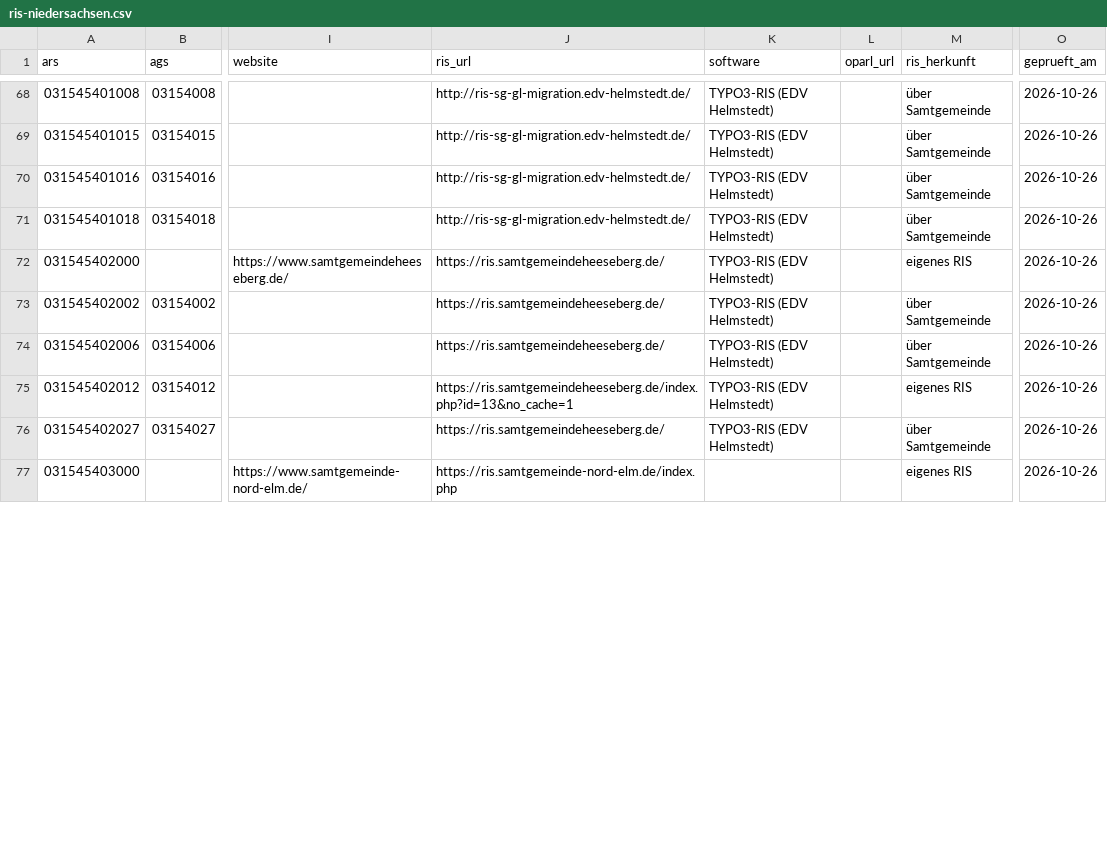
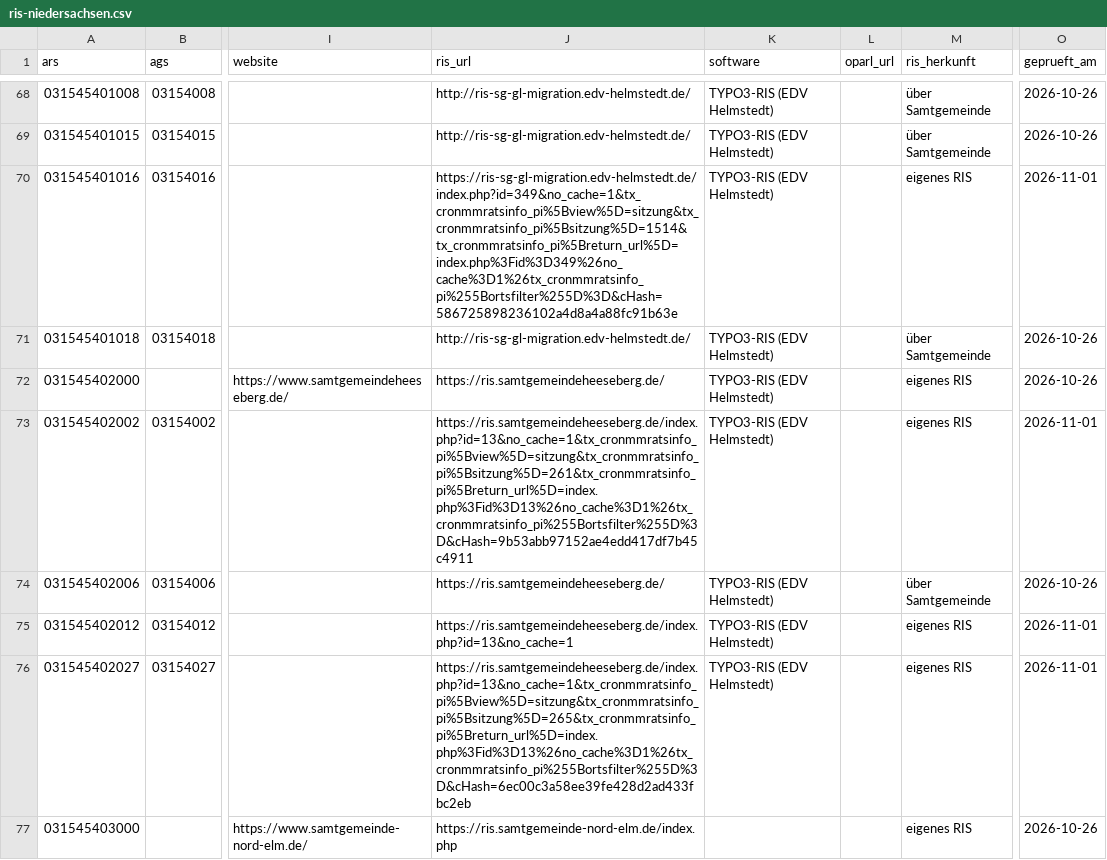
Before and after one commit to oleole712/ris-niedersachsen, a CSV file: data/ris-niedersachsen.csv, drawn as a sheet; only a part is shown, gaps mark what is left out; the diff covers the shown part only; the diff names each change by its address in the sheet, - before the commit and + after, or states it on an @@ line.

```diff
--- a/data/ris-niedersachsen.csv
+++ b/data/ris-niedersachsen.csv
-J70 (ris_url): http://ris-sg-gl-migration.edv-helmstedt.de/
+J70 (ris_url): https://ris-sg-gl-migration.edv-helmstedt.de/index.php?id=349&no_cache=1&tx_cronmmratsinfo_pi%5Bview%5D=sitzung&tx_cronmmratsinfo_pi%5Bsitzung%5D=1514&tx_cronmmratsinfo_pi%5Breturn_url%5D=index.php%3Fid%3D349%26no_cache%3D1%26tx_cronmmratsinfo_pi%255Bortsfilter%255D%3D&cHash=586725898236102a4d8a4a88fc91b63e
-M70 (ris_herkunft): über Samtgemeinde
+M70 (ris_herkunft): eigenes RIS
-O70 (geprueft_am): 2026-10-26
+O70 (geprueft_am): 2026-11-01
-J73 (ris_url): https://ris.samtgemeindeheeseberg.de/
+J73 (ris_url): https://ris.samtgemeindeheeseberg.de/index.php?id=13&no_cache=1&tx_cronmmratsinfo_pi%5Bview%5D=sitzung&tx_cronmmratsinfo_pi%5Bsitzung%5D=261&tx_cronmmratsinfo_pi%5Breturn_url%5D=index.php%3Fid%3D13%26no_cache%3D1%26tx_cronmmratsinfo_pi%255Bortsfilter%255D%3D&cHash=9b53abb97152ae4edd417df7b45c4911
-M73 (ris_herkunft): über Samtgemeinde
+M73 (ris_herkunft): eigenes RIS
-O73 (geprueft_am): 2026-10-26
+O73 (geprueft_am): 2026-11-01
-O75:O76 (geprueft_am): 2026-10-26
+O75:O76 (geprueft_am): 2026-11-01
-J76 (ris_url): https://ris.samtgemeindeheeseberg.de/
+J76 (ris_url): https://ris.samtgemeindeheeseberg.de/index.php?id=13&no_cache=1&tx_cronmmratsinfo_pi%5Bview%5D=sitzung&tx_cronmmratsinfo_pi%5Bsitzung%5D=265&tx_cronmmratsinfo_pi%5Breturn_url%5D=index.php%3Fid%3D13%26no_cache%3D1%26tx_cronmmratsinfo_pi%255Bortsfilter%255D%3D&cHash=6ec00c3a58ee39fe428d2ad433fbc2eb
-M76 (ris_herkunft): über Samtgemeinde
+M76 (ris_herkunft): eigenes RIS
```
Also changed, not shown: 84 edited cells elsewhere in this file, data/oparl_pruefung.csv, data/ris.csv, 2 other files.
